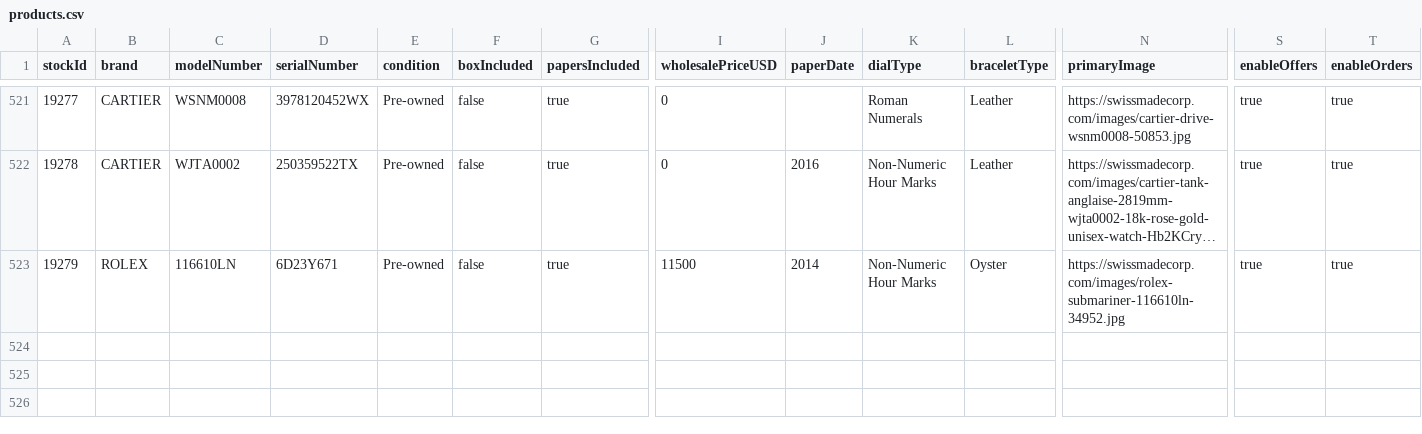
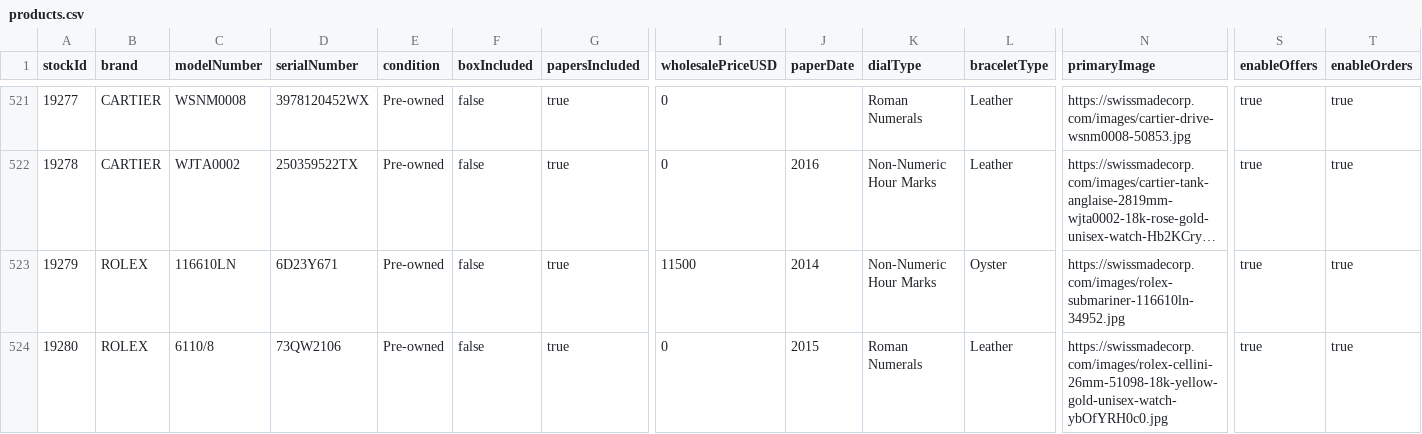
Before and after one commit to swissmadecorp/swissmadecorp-repo, a CSV file: public/uploads/products.csv, drawn as a sheet; only a part is shown, gaps mark what is left out; long unchanged cells end in …; rows hold the shown columns only; the diff names each change by its address in the sheet, - before the commit and + after, or states it on an @@ line.

Commit message:
Auto-commit 2026-09-24 15:30

```diff
--- a/public/uploads/products.csv
+++ b/public/uploads/products.csv
+row 524: 19280 | ROLEX | 6110/8 | 73QW2106 | Pre-owned | false | true | 0 | 2015 | Roman Numerals | Leather | https://swissmadecorp.com/images/rolex-cellini-26mm-51098-18k-yellow-gold-unisex-watch-ybOfYRH0c0.jpg | true | true
```
